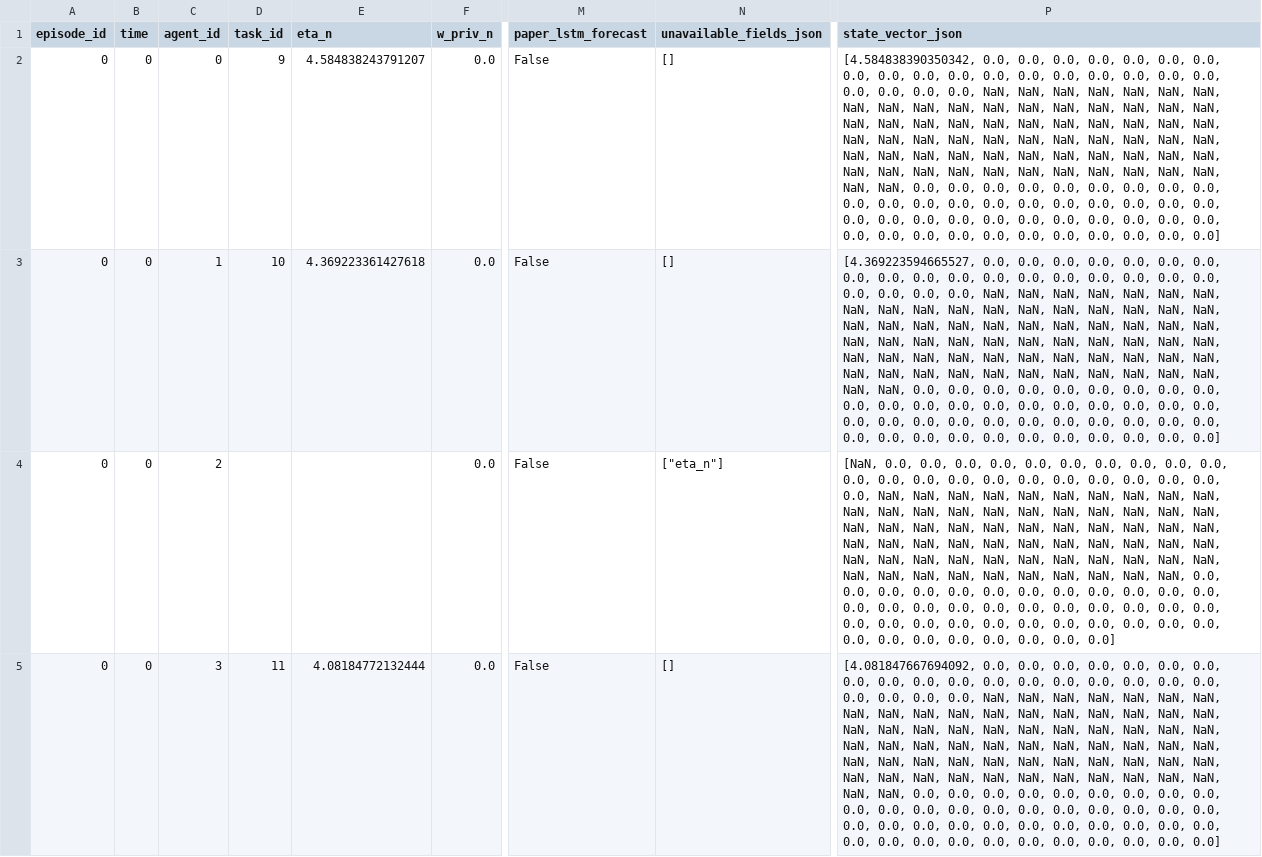
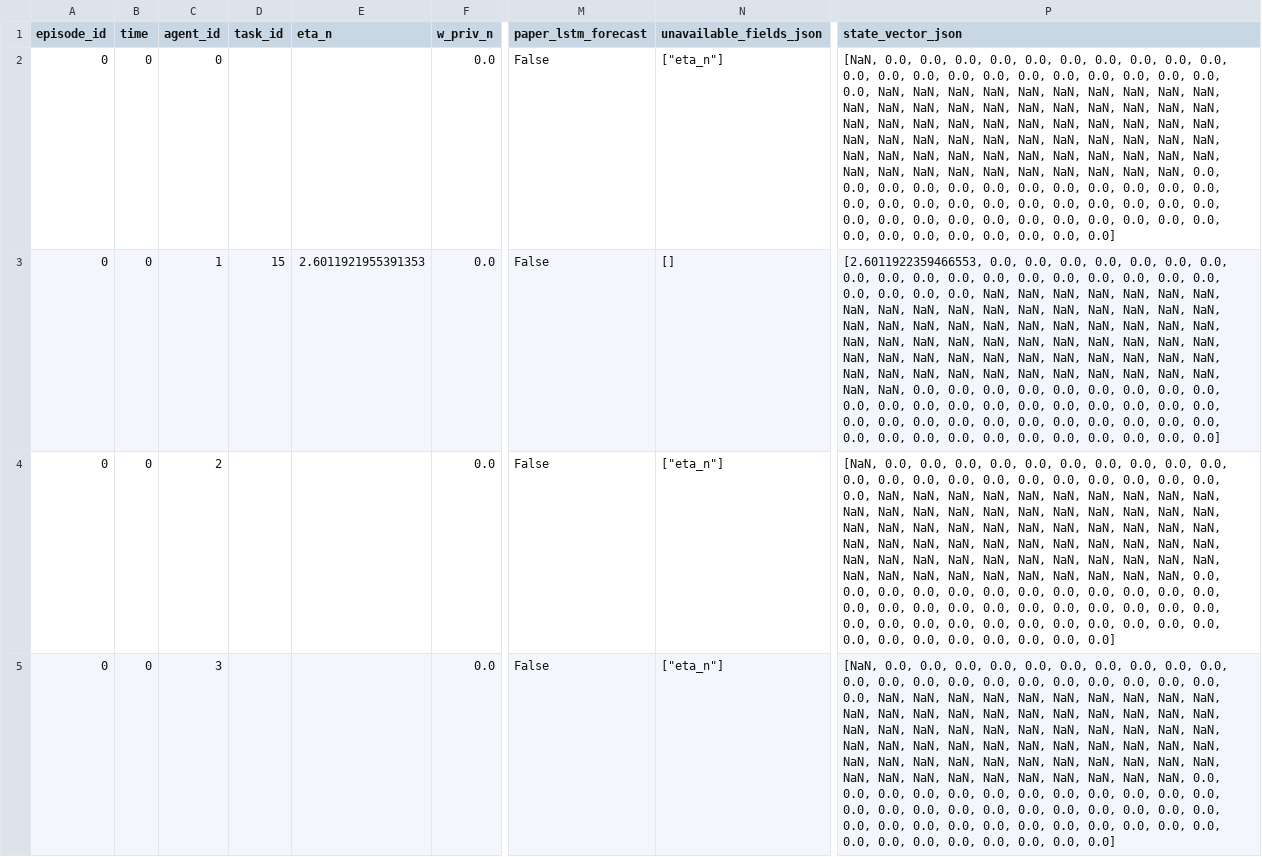
Before and after one commit to hadifarajvand/hoodie_sim_v2, a CSV file: artifacts/phase3_runtime_state_repair/sample_paper_state_trace.csv, drawn as a sheet; only a part is shown, gaps mark what is left out; the diff names each change by its address in the sheet, - before the commit and + after, or states it on an @@ line.

Commit message:
Phase 3.2 repair waiting-time fidelity according to Eq.(6)/(9)

```diff
--- a/artifacts/phase3_runtime_state_repair/sample_paper_state_trace.csv
+++ b/artifacts/phase3_runtime_state_repair/sample_paper_state_trace.csv
-D2 (task_id): 9
+D2 (task_id): (empty)
-E2 (eta_n): 4.584838243791207
+E2 (eta_n): (empty)
-N2 (unavailable_fields_json): []
+N2 (unavailable_fields_json): ["eta_n"]
-P2 (state_vector_json): [4.584838390350342, 0.0, 0.0,…
+P2 (state_vector_json): [NaN, 0.0, 0.0,…
-D3 (task_id): 10
+D3 (task_id): 15
-E3 (eta_n): 4.369223361427618
+E3 (eta_n): 2.6011921955391353
-P3 (state_vector_json): [4.369223594665527, 0.0, 0.0,…
+P3 (state_vector_json): [2.6011922359466553, 0.0, 0.0,…
-D5 (task_id): 11
+D5 (task_id): (empty)
-E5 (eta_n): 4.08184772132444
+E5 (eta_n): (empty)
-N5 (unavailable_fields_json): []
+N5 (unavailable_fields_json): ["eta_n"]
-P5 (state_vector_json): [4.081847667694092, 0.0, 0.0,…
+P5 (state_vector_json): [NaN, 0.0, 0.0,…
```
Also changed, not shown: 4 other files.
